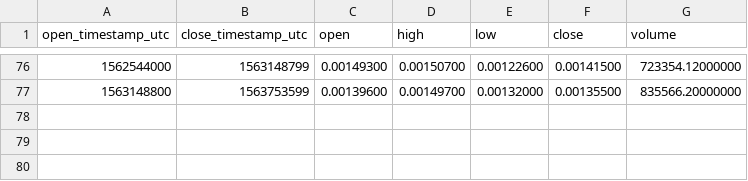
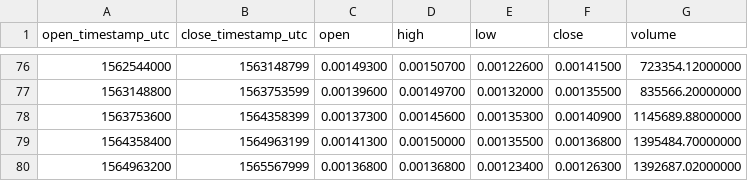
Before and after one commit to cryptobigbro/binance-AEETH, a CSV file: binance-AEETH-1w.csv, drawn as a sheet; only a part is shown, gaps mark what is left out.

```diff
--- a/binance-AEETH-1w.csv
+++ b/binance-AEETH-1w.csv
@@ -77 +77,4 @@ open_timestamp_utc,close_timestamp_utc,open,high,low,close,volume
 1563148800,1563753599,0.00139600,0.00149700,0.00132000,0.00135500,835566.20000000
+1563753600,1564358399,0.00137300,0.00145600,0.00135300,0.00140900,1145689.88000000
+1564358400,1564963199,0.00141300,0.00150000,0.00135500,0.00136800,1395484.70000000
+1564963200,1565567999,0.00136800,0.00136800,0.00123400,0.00126300,1392687.02000000
```
Also changed, not shown: binance-AEETH-1M.csv, binance-AEETH-1d.csv, 1 other file.
